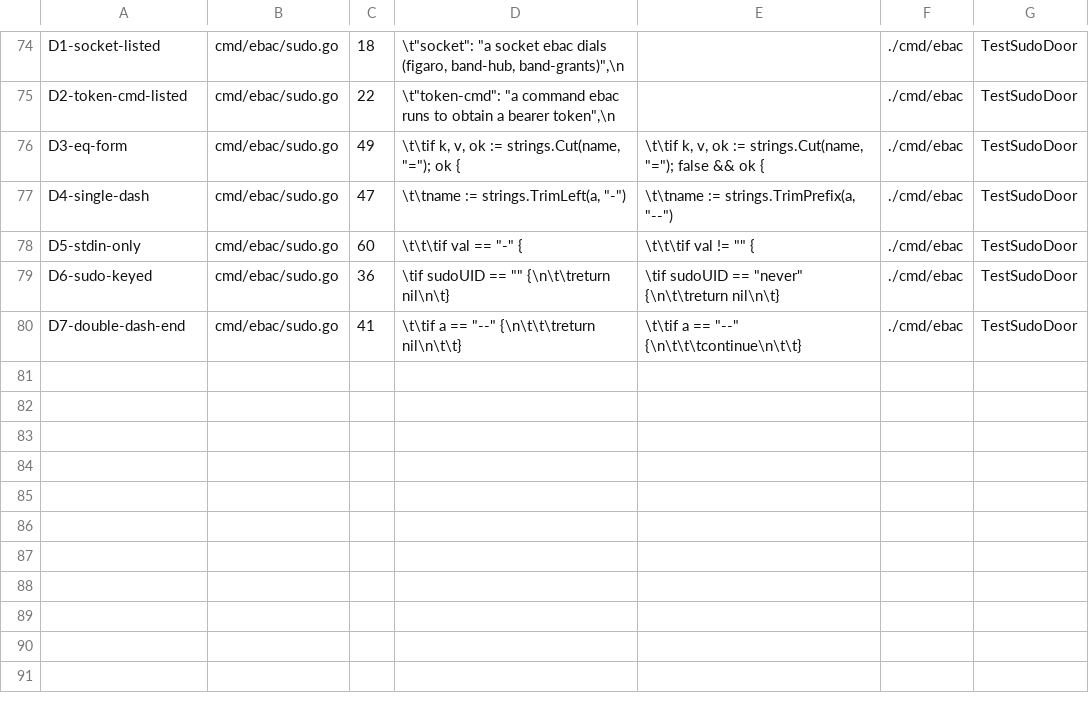
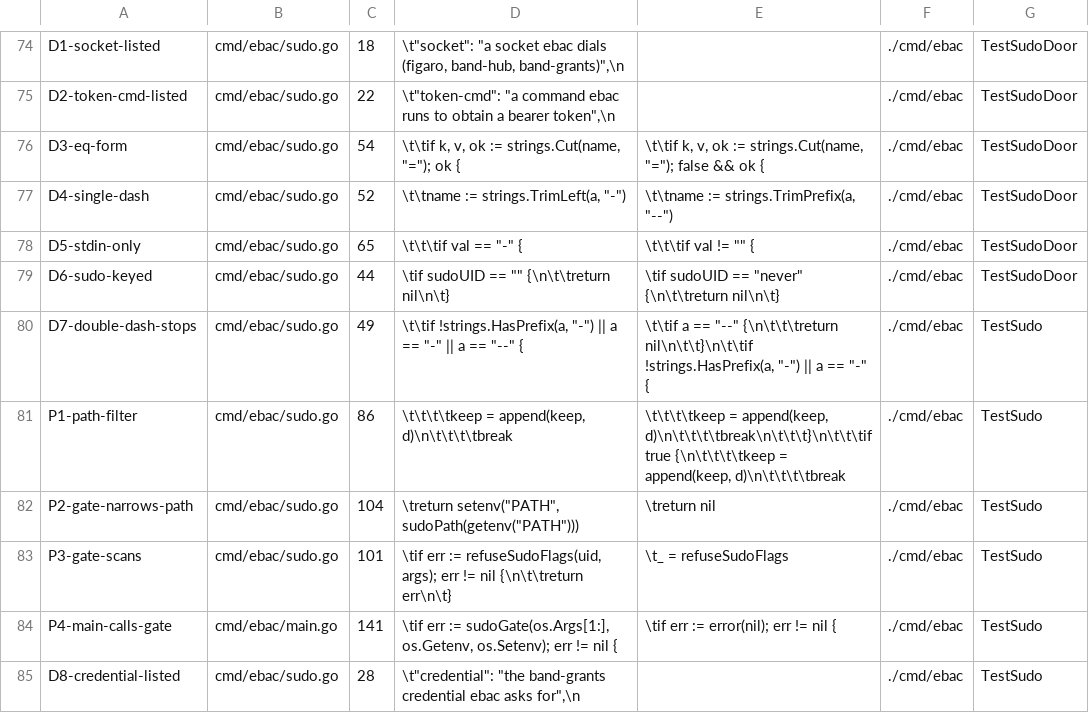
Before and after one commit to jack-work/ebac, a TSV file: scripts/mutants-ebacd.tsv, drawn as a sheet; only a part is shown, gaps mark what is left out.

Commit message:
sudo door (review d9d993be): scan every token (past -- and in value positions), narrow PATH to store/system/wrapper entries, refuse --credential/--principal/--grant/--approver; main's gate tested

```diff
--- a/scripts/mutants-ebacd.tsv
+++ b/scripts/mutants-ebacd.tsv
@@ -75,6 +75,11 @@ D1-socket-listed	cmd/ebac/sudo.go	18	\t"socket":        "a socket ebac dials (fi
 D2-token-cmd-listed	cmd/ebac/sudo.go	22	\t"token-cmd":     "a command ebac runs to obtain a bearer token",\n		./cmd/ebac	TestSudoDoor
-D3-eq-form	cmd/ebac/sudo.go	49	\t\tif k, v, ok := strings.Cut(name, "="); ok {	\t\tif k, v, ok := strings.Cut(name, "="); false && ok {	./cmd/ebac	TestSudoDoor
-D4-single-dash	cmd/ebac/sudo.go	47	\t\tname := strings.TrimLeft(a, "-")	\t\tname := strings.TrimPrefix(a, "--")	./cmd/ebac	TestSudoDoor
-D5-stdin-only	cmd/ebac/sudo.go	60	\t\t\tif val == "-" {	\t\t\tif val != "" {	./cmd/ebac	TestSudoDoor
-D6-sudo-keyed	cmd/ebac/sudo.go	36	\tif sudoUID == "" {\n\t\treturn nil\n\t}	\tif sudoUID == "never" {\n\t\treturn nil\n\t}	./cmd/ebac	TestSudoDoor
-D7-double-dash-end	cmd/ebac/sudo.go	41	\t\tif a == "--" {\n\t\t\treturn nil\n\t\t}	\t\tif a == "--" {\n\t\t\tcontinue\n\t\t}	./cmd/ebac	TestSudoDoor
+D3-eq-form	cmd/ebac/sudo.go	54	\t\tif k, v, ok := strings.Cut(name, "="); ok {	\t\tif k, v, ok := strings.Cut(name, "="); false && ok {	./cmd/ebac	TestSudoDoor
+D4-single-dash	cmd/ebac/sudo.go	52	\t\tname := strings.TrimLeft(a, "-")	\t\tname := strings.TrimPrefix(a, "--")	./cmd/ebac	TestSudoDoor
+D5-stdin-only	cmd/ebac/sudo.go	65	\t\t\tif val == "-" {	\t\t\tif val != "" {	./cmd/ebac	TestSudoDoor
+D6-sudo-keyed	cmd/ebac/sudo.go	44	\tif sudoUID == "" {\n\t\treturn nil\n\t}	\tif sudoUID == "never" {\n\t\treturn nil\n\t}	./cmd/ebac	TestSudoDoor
+D7-double-dash-stops	cmd/ebac/sudo.go	49	\t\tif !strings.HasPrefix(a, "-") || a == "-" || a == "--" {	\t\tif a == "--" {\n\t\t\treturn nil\n\t\t}\n\t\tif !strings.HasPrefix(a, "-") || a == "-" {	./cmd/ebac	TestSudo
+P1-path-filter	cmd/ebac/sudo.go	86	\t\t\t\tkeep = append(keep, d)\n\t\t\t\tbreak	\t\t\t\tkeep = append(keep, d)\n\t\t\t\tbreak\n\t\t\t}\n\t\t\tif true {\n\t\t\t\tkeep = append(keep, d)\n\t\t\t\tbreak	./cmd/ebac	TestSudo
+P2-gate-narrows-path	cmd/ebac/sudo.go	104	\treturn setenv("PATH", sudoPath(getenv("PATH")))	\treturn nil	./cmd/ebac	TestSudo
+P3-gate-scans	cmd/ebac/sudo.go	101	\tif err := refuseSudoFlags(uid, args); err != nil {\n\t\treturn err\n\t}	\t_ = refuseSudoFlags	./cmd/ebac	TestSudo
+P4-main-calls-gate	cmd/ebac/main.go	141	\tif err := sudoGate(os.Args[1:], os.Getenv, os.Setenv); err != nil {	\tif err := error(nil); err != nil {	./cmd/ebac	TestSudo
+D8-credential-listed	cmd/ebac/sudo.go	28	\t"credential":    "the band-grants credential ebac asks for",\n		./cmd/ebac	TestSudo
```
Also changed, not shown: 3 other files.
